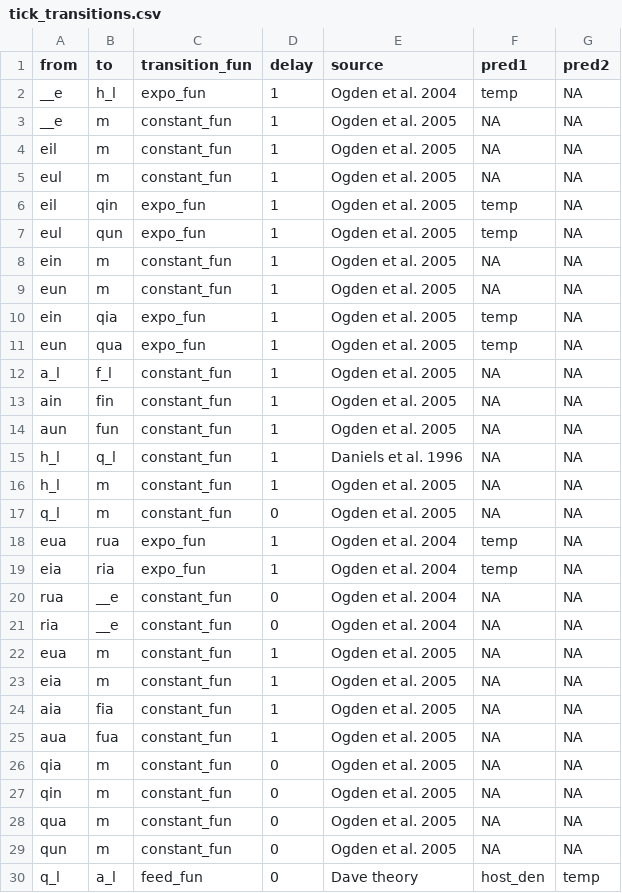
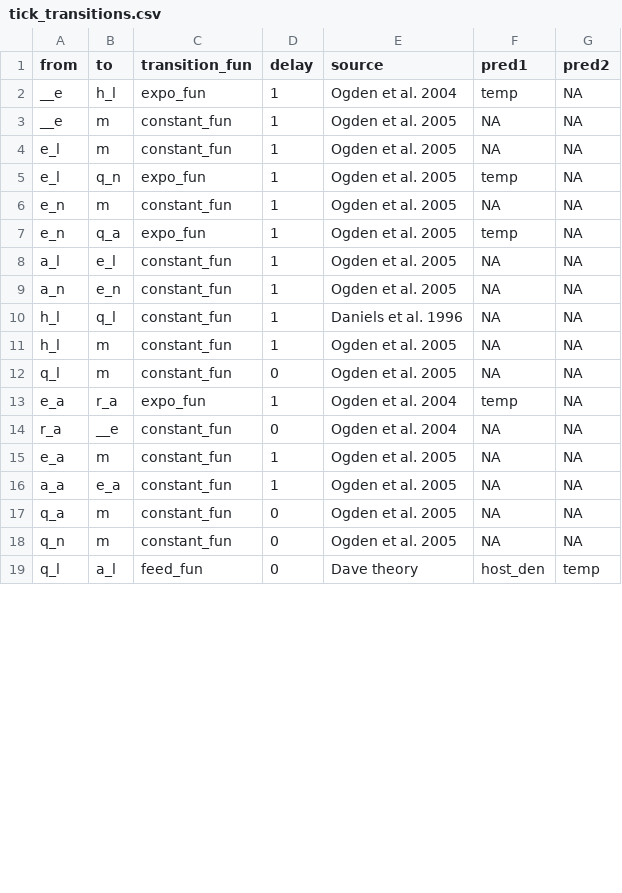
Before and after one commit to dallenmidd/IxPopDyMod, a CSV file: inputs/2021-04-04_Myles_test/tick_transitions.csv, drawn as a sheet; only a part is shown; the diff covers the shown part only.

Commit message:
remove infection from Ogden inputs

```diff
--- a/inputs/2021-04-04_Myles_test/tick_transitions.csv
+++ b/inputs/2021-04-04_Myles_test/tick_transitions.csv
@@ -3,13 +3,8 @@ __e, h_l, expo_fun, 1, Ogden et al. 2004, temp, NA
 __e, m, constant_fun, 1, Ogden et al. 2005, NA, NA
-eil, m, constant_fun, 1, Ogden et al. 2005, NA, NA
-eul, m, constant_fun, 1, Ogden et al. 2005, NA, NA
-eil, qin, expo_fun, 1, Ogden et al. 2005, temp, NA
-eul, qun, expo_fun, 1, Ogden et al. 2005, temp, NA
-ein, m, constant_fun, 1, Ogden et al. 2005, NA, NA
-eun, m, constant_fun, 1, Ogden et al. 2005, NA, NA
-ein, qia, expo_fun, 1, Ogden et al. 2005, temp, NA
-eun, qua, expo_fun, 1, Ogden et al. 2005, temp, NA
-a_l, f_l, constant_fun, 1, Ogden et al. 2005, NA, NA
-ain, fin, constant_fun, 1, Ogden et al. 2005, NA, NA
-aun, fun, constant_fun, 1, Ogden et al. 2005, NA, NA
+e_l, m, constant_fun, 1, Ogden et al. 2005, NA, NA
+e_l, q_n, expo_fun, 1, Ogden et al. 2005, temp, NA
+e_n, m, constant_fun, 1, Ogden et al. 2005, NA, NA
+e_n, q_a, expo_fun, 1, Ogden et al. 2005, temp, NA
+a_l, e_l, constant_fun, 1, Ogden et al. 2005, NA, NA
+a_n, e_n, constant_fun, 1, Ogden et al. 2005, NA, NA
 h_l, q_l, constant_fun, 1, Daniels et al. 1996, NA, NA
@@ -17,14 +12,8 @@ h_l, m, constant_fun, 1, Ogden et al. 2005, NA, NA
 q_l, m, constant_fun, 0, Ogden et al. 2005, NA, NA
-eua, rua, expo_fun, 1, Ogden et al. 2004, temp, NA
-eia, ria, expo_fun, 1, Ogden et al. 2004, temp, NA
-rua, __e, constant_fun, 0, Ogden et al. 2004, NA, NA
-ria, __e, constant_fun, 0, Ogden et al. 2004, NA, NA
-eua, m, constant_fun, 1, Ogden et al. 2005, NA, NA
-eia, m, constant_fun, 1, Ogden et al. 2005, NA, NA
-aia, fia, constant_fun, 1, Ogden et al. 2005, NA, NA
-aua, fua, constant_fun, 1, Ogden et al. 2005, NA, NA
-qia, m, constant_fun, 0, Ogden et al. 2005, NA, NA
-qin, m, constant_fun, 0, Ogden et al. 2005, NA, NA
-qua, m, constant_fun, 0, Ogden et al. 2005, NA, NA
-qun, m, constant_fun, 0, Ogden et al. 2005, NA, NA
+e_a, r_a, expo_fun, 1, Ogden et al. 2004, temp, NA
+r_a, __e, constant_fun, 0, Ogden et al. 2004, NA, NA
+e_a, m, constant_fun, 1, Ogden et al. 2005, NA, NA
+a_a, e_a, constant_fun, 1, Ogden et al. 2005, NA, NA
+q_a, m, constant_fun, 0, Ogden et al. 2005, NA, NA
+q_n, m, constant_fun, 0, Ogden et al. 2005, NA, NA
 q_l, a_l, feed_fun, 0, Dave theory, host_den, temp
```
Also changed, not shown: 12 removed rows and 6 edited cells elsewhere in this file, inputs/2021-04-04_Myles_test/tick_parameters.csv, 2 other files.
